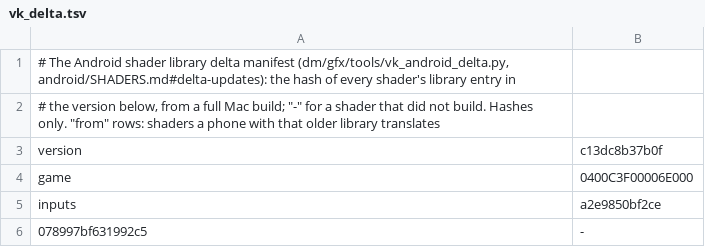
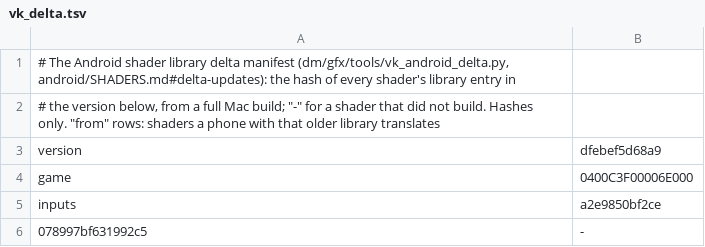
Before and after one commit to Ahihobimu/peanuts-native, a TSV file: dm/games/0400C3F00006E000/vk_delta.tsv, drawn as a sheet.

```diff
--- a/dm/games/0400C3F00006E000/vk_delta.tsv
+++ b/dm/games/0400C3F00006E000/vk_delta.tsv
@@ -2,3 +2,3 @@
 # the version below, from a full Mac build; "-" for a shader that did not build. Hashes only. "from" rows: shaders a phone with that older library translates
-version	c13dc8b37b0f
+version	dfebef5d68a9
 game	0400C3F00006E000
```
Also changed, not shown: 12 other files.
